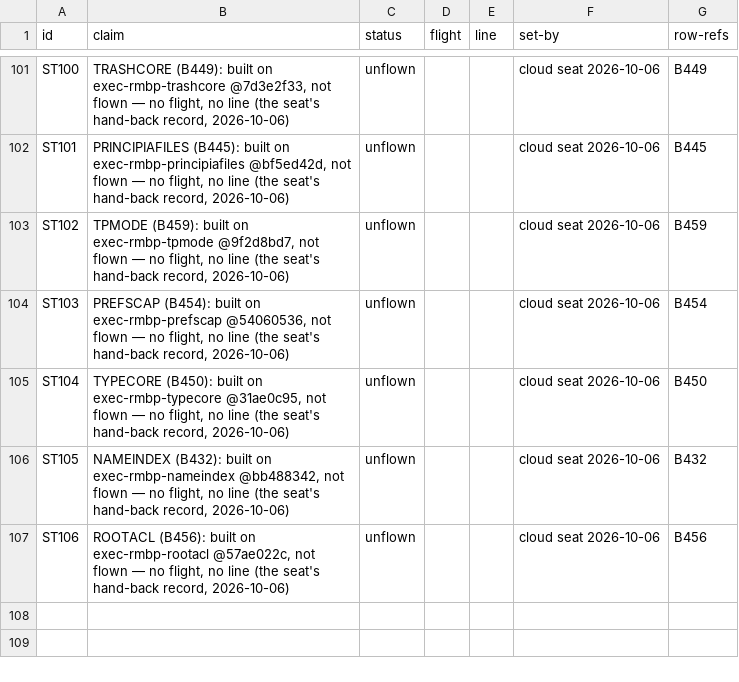
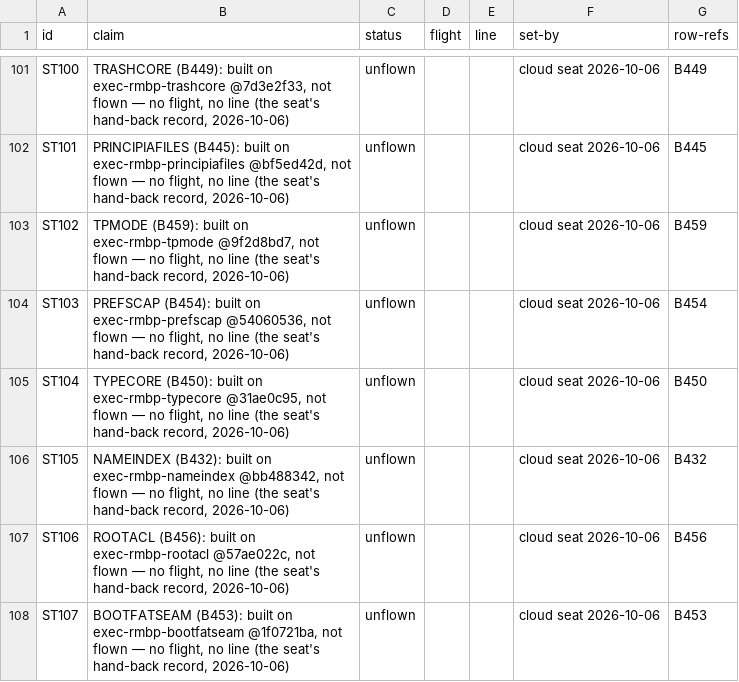
Before and after one commit to pmes/UnaOS, a TSV file: docs/dev/STATUS.tsv, drawn as a sheet; only a part is shown, gaps mark what is left out.

```diff
--- a/docs/dev/STATUS.tsv
+++ b/docs/dev/STATUS.tsv
@@ -107 +107,2 @@ ST105	NAMEINDEX (B432): built on exec-rmbp-nameindex @bb488342, not flown — no
 ST106	ROOTACL (B456): built on exec-rmbp-rootacl @57ae022c, not flown — no flight, no line (the seat's hand-back record, 2026-10-06)	unflown			cloud seat 2026-10-06	B456
+ST107	BOOTFATSEAM (B453): built on exec-rmbp-bootfatseam @1f0721ba, not flown — no flight, no line (the seat's hand-back record, 2026-10-06)	unflown			cloud seat 2026-10-06	B453
```
Also changed, not shown: 1 other file.
